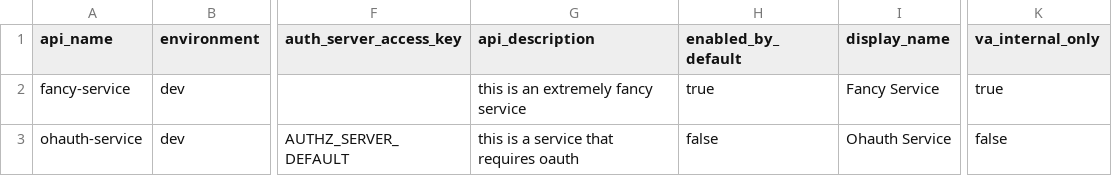
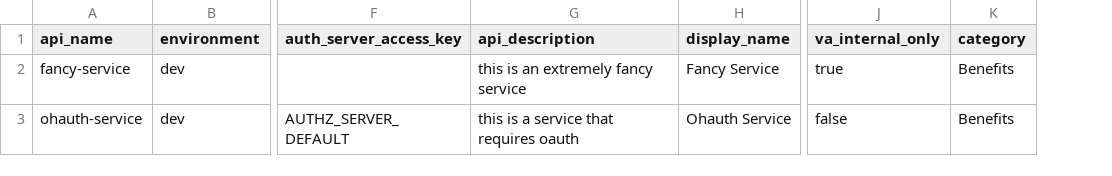
Before and after one commit to department-of-veterans-affairs/lighthouse-platform-backend, a CSV file: spec/support/apis_list.csv, drawn as a sheet; only a part is shown, gaps mark what is left out; removed rows and columns are numbered as before the commit, all else as after; the diff names each change by its address in the sheet, - before the commit and + after, or states it on an @@ line.

```diff
--- a/spec/support/apis_list.csv
+++ b/spec/support/apis_list.csv
-column H (enabled_by_default), rows 2-3: true | false
+column K (category), rows 2-3: Benefits | Benefits
```
Also changed, not shown: 10 other files.
